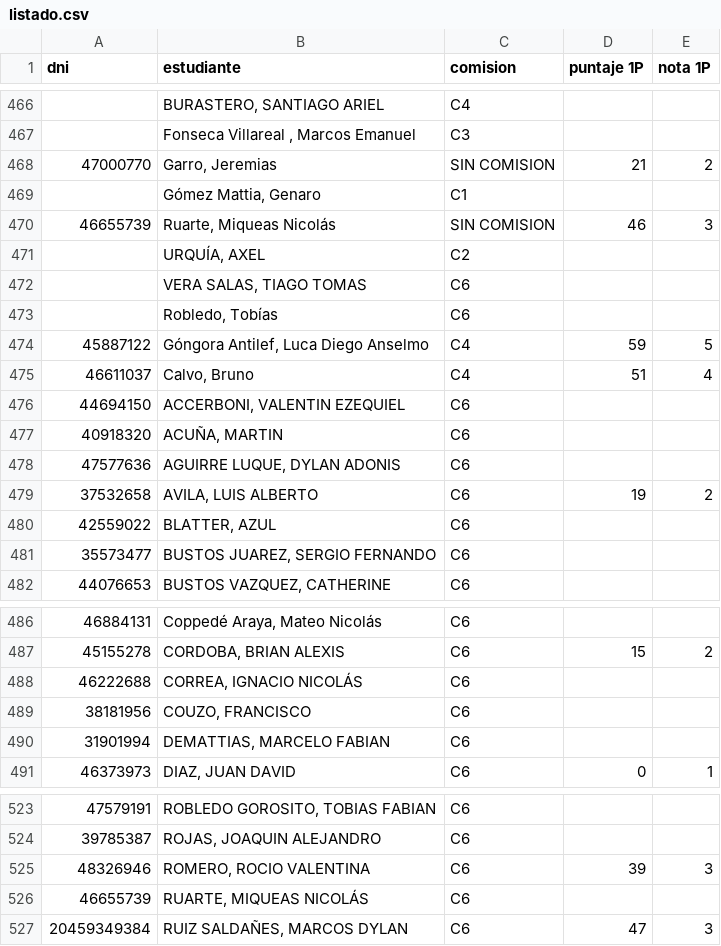
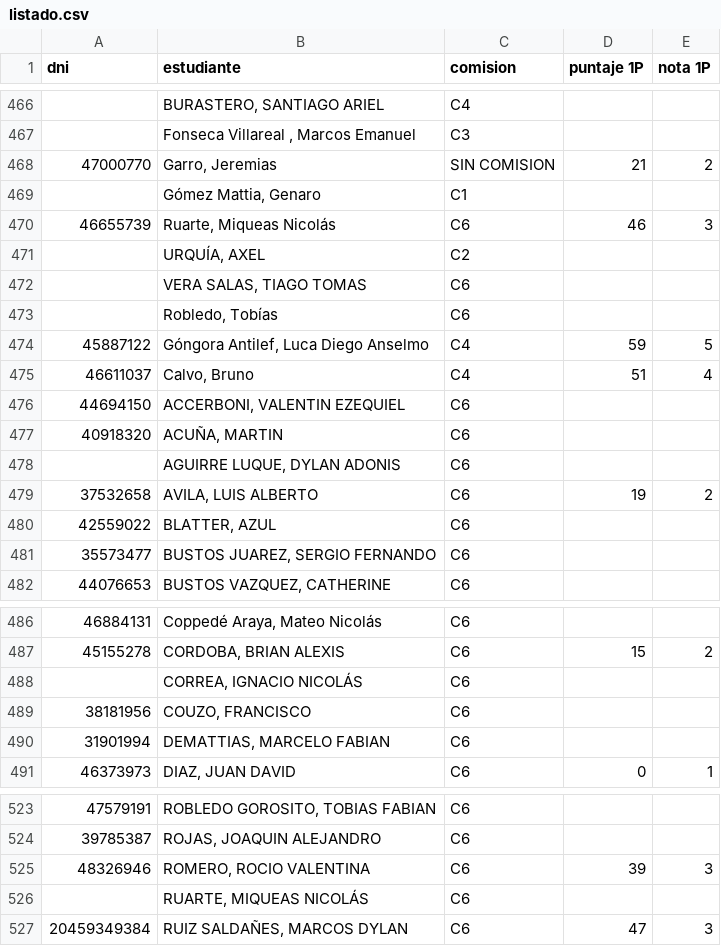
Before and after one commit to eugediazz/ingreso_famaf, a CSV file: 1C_2026/listado.csv, drawn as a sheet; only a part is shown, gaps mark what is left out; the diff covers the shown part only.

```diff
--- a/1C_2026/listado.csv
+++ b/1C_2026/listado.csv
@@ -469,3 +469,3 @@ dni,estudiante,comision,puntaje 1P,nota 1P
 ,"Gómez Mattia, Genaro",C1, ,
-46655739,"Ruarte, Miqueas Nicolás",SIN COMISION,46,3
+46655739,"Ruarte, Miqueas Nicolás",C6,46,3
 ,"URQUÍA, AXEL",C2, ,
@@ -477,3 +477,3 @@ dni,estudiante,comision,puntaje 1P,nota 1P
 40918320,"ACUÑA, MARTIN",C6,,
-47577636,"AGUIRRE LUQUE, DYLAN ADONIS",C6,,
+,"AGUIRRE LUQUE, DYLAN ADONIS",C6, ,
 37532658,"AVILA, LUIS ALBERTO",C6,19,2
@@ -487,3 +487,3 @@ dni,estudiante,comision,puntaje 1P,nota 1P
 45155278,"CORDOBA, BRIAN ALEXIS",C6,15,2
-46222688,"CORREA, IGNACIO NICOLÁS",C6,,
+,"CORREA, IGNACIO NICOLÁS",C6, ,
 38181956,"COUZO, FRANCISCO",C6,,
@@ -525,3 +525,3 @@ dni,estudiante,comision,puntaje 1P,nota 1P
 48326946,"ROMERO, ROCIO VALENTINA",C6,39,3
-46655739,"RUARTE, MIQUEAS NICOLÁS",C6,,
+,"RUARTE, MIQUEAS NICOLÁS",C6, ,
 20459349384,"RUIZ SALDAÑES, MARCOS DYLAN",C6,47,3
```
Also changed, not shown: 14 edited cells elsewhere in this file.
